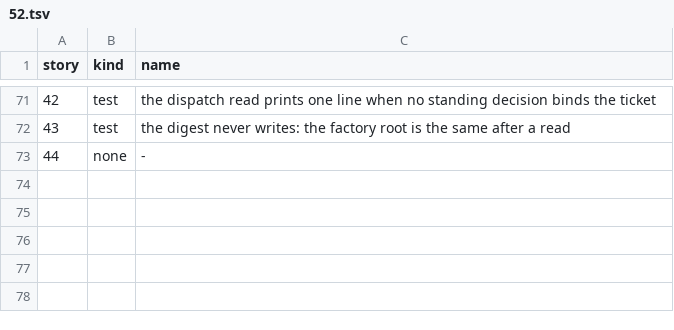
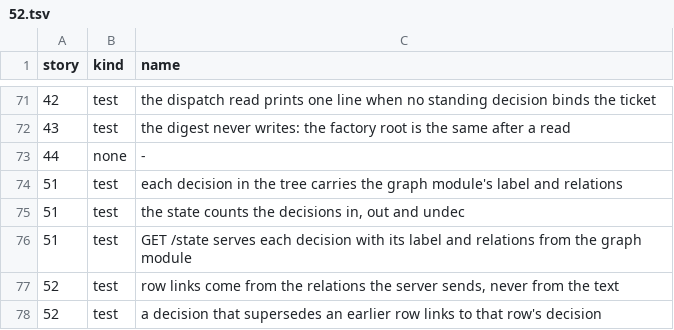
Before and after one commit to zhipengzhu1-dotcom/10-11-2026-Small-Molecule-Designs-and-LLM-Fine-Tune, a TSV file: factory/stories/52.tsv, drawn as a sheet; only a part is shown, gaps mark what is left out.

```diff
--- a/factory/stories/52.tsv
+++ b/factory/stories/52.tsv
@@ -73 +73,6 @@ story	kind	name
 44	none	-
+51	test	each decision in the tree carries the graph module's label and relations
+51	test	the state counts the decisions in, out and undec
+51	test	GET /state serves each decision with its label and relations from the graph module
+52	test	row links come from the relations the server sends, never from the text
+52	test	a decision that supersedes an earlier row links to that row's decision
```
Also changed, not shown: 8 other files.
